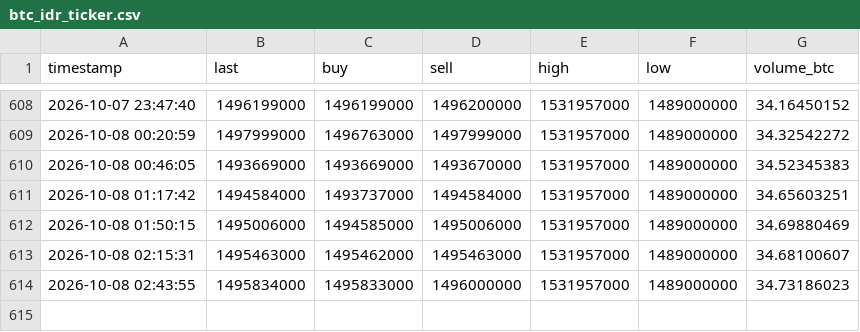
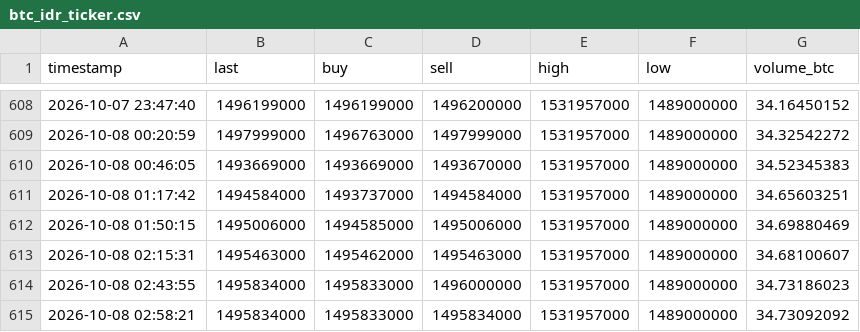
Before and after one commit to anggadefrian-coder/collector, a CSV file: data/btc_idr_ticker.csv, drawn as a sheet; only a part is shown, gaps mark what is left out.

```diff
--- a/data/btc_idr_ticker.csv
+++ b/data/btc_idr_ticker.csv
@@ -614 +614,2 @@ timestamp,last,buy,sell,high,low,volume_btc
 2026-10-08 02:43:55,1495834000,1495833000,1496000000,1531957000,1489000000,34.73186023
+2026-10-08 02:58:21,1495834000,1495833000,1495834000,1531957000,1489000000,34.73092092
```
